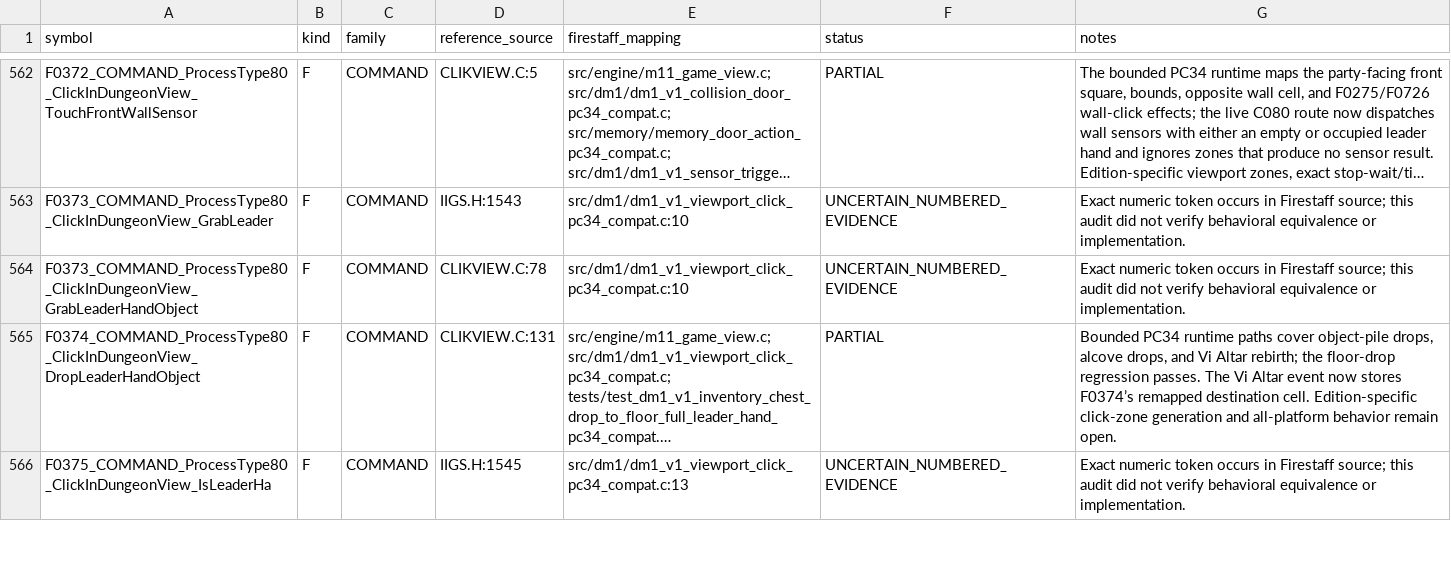
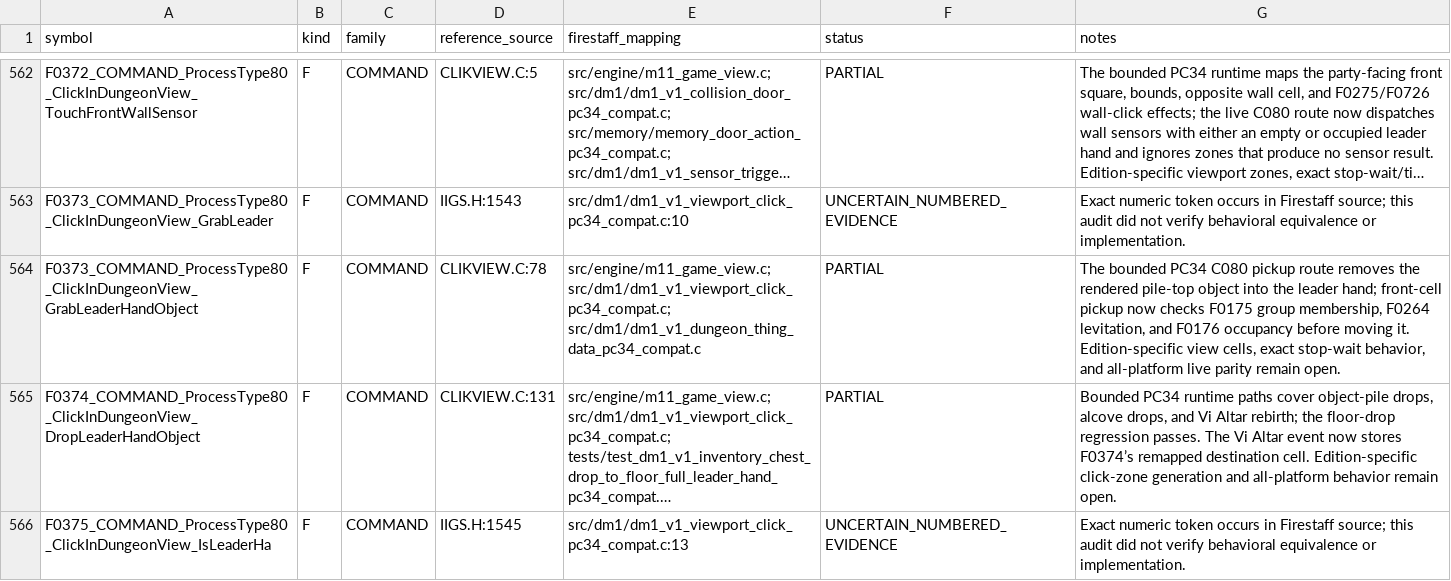
Before and after one commit to yeager/firestaff, a TSV file: docs/reference/audits/REDMCSB_CALLABLE_SYMBOL_FULL_AUDIT.tsv, drawn as a sheet; only a part is shown, gaps mark what is left out; long unchanged cells end in …; the diff names each change by its address in the sheet, - before the commit and + after, or states it on an @@ line.

Commit message:
Block DM1 pickup through occupied creature cells

```diff
--- a/docs/reference/audits/REDMCSB_CALLABLE_SYMBOL_FULL_AUDIT.tsv
+++ b/docs/reference/audits/REDMCSB_CALLABLE_SYMBOL_FULL_AUDIT.tsv
-E564 (firestaff_mapping): src/dm1/dm1_v1_viewport_click_pc34_compat.c:10
+E564 (firestaff_mapping): src/engine/m11_game_view.c; src/dm1/dm1_v1_viewport_click_pc34_compat.c; src/dm1/dm1_v1_dungeon_thing_data_pc34_compat.c
-F564 (status): UNCERTAIN_NUMBERED_EVIDENCE
+F564 (status): PARTIAL
-G564 (notes): Exact numeric token occurs in Firestaff source; this audit did not verify behavioral equivalence or implementation.
+G564 (notes): The bounded PC34 C080 pickup route removes the rendered pile-top object into the leader hand; front-cell pickup now checks F0175 group membership, F0264 levitation, and F0176 occupancy before moving it. Edition-specific view cells, exact stop-wait behavior, and all-platform live parity remain open.
```
Also changed, not shown: 2 other files.
